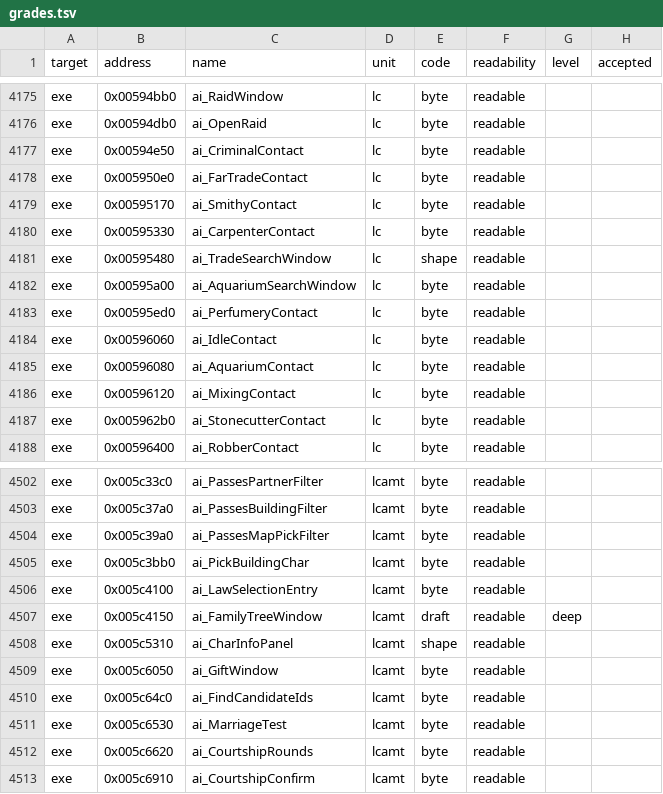
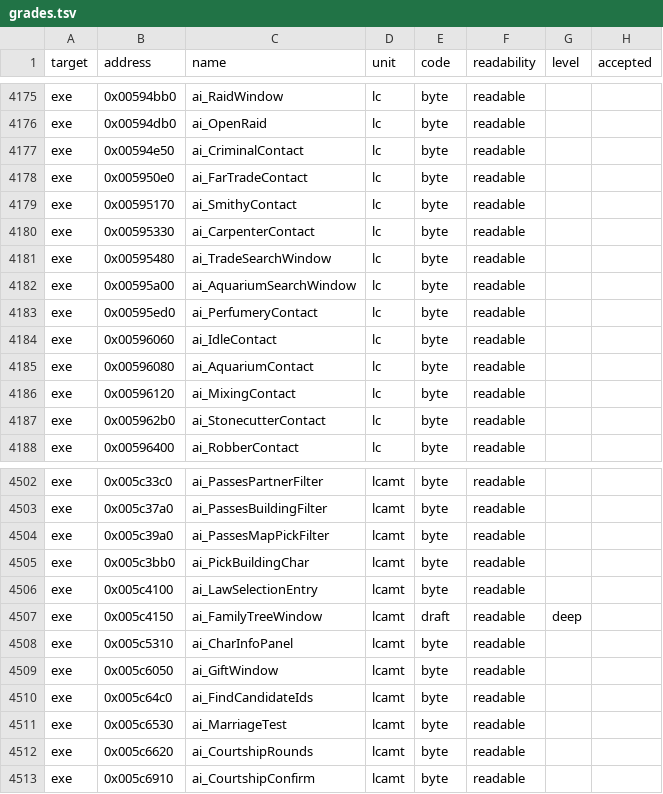
Before and after one commit to guildhaus/reguild, a TSV file: ledger/grades.tsv, drawn as a sheet; only a part is shown, gaps mark what is left out; the diff covers the shown part only.

```diff
--- a/ledger/grades.tsv
+++ b/ledger/grades.tsv
@@ -4180,3 +4180,3 @@ exe	0x00595170	ai_SmithyContact	lc	byte	readable
 exe	0x00595330	ai_CarpenterContact	lc	byte	readable		
-exe	0x00595480	ai_TradeSearchWindow	lc	shape	readable		
+exe	0x00595480	ai_TradeSearchWindow	lc	byte	readable		
 exe	0x00595a00	ai_AquariumSearchWindow	lc	byte	readable		
@@ -4507,3 +4507,3 @@ exe	0x005c4100	ai_LawSelectionEntry	lcamt	byte	readable
 exe	0x005c4150	ai_FamilyTreeWindow	lcamt	draft	readable	deep	
-exe	0x005c5310	ai_CharInfoPanel	lcamt	shape	readable		
+exe	0x005c5310	ai_CharInfoPanel	lcamt	byte	readable		
 exe	0x005c6050	ai_GiftWindow	lcamt	byte	readable		
```
Also changed, not shown: 8 edited cells elsewhere in this file.
